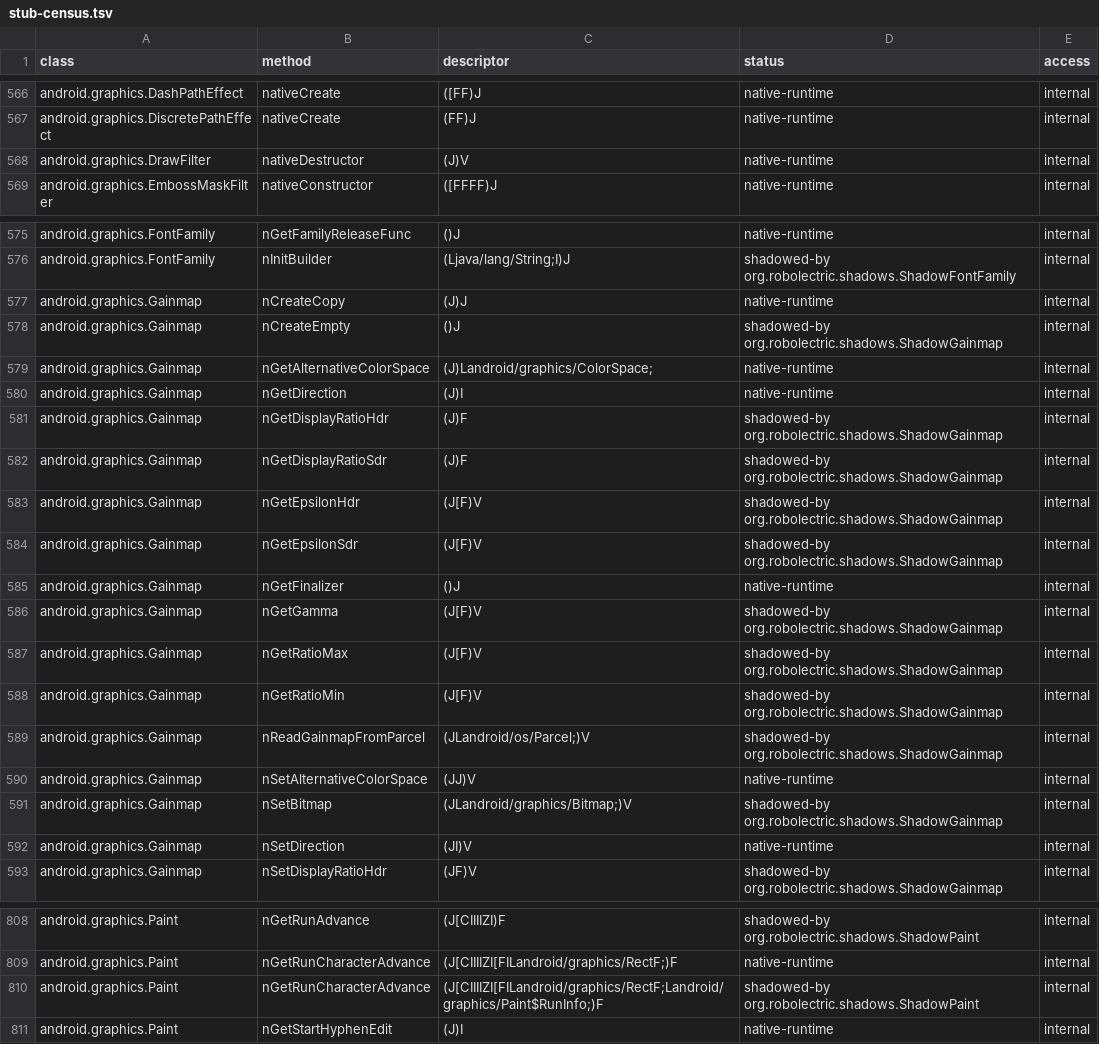
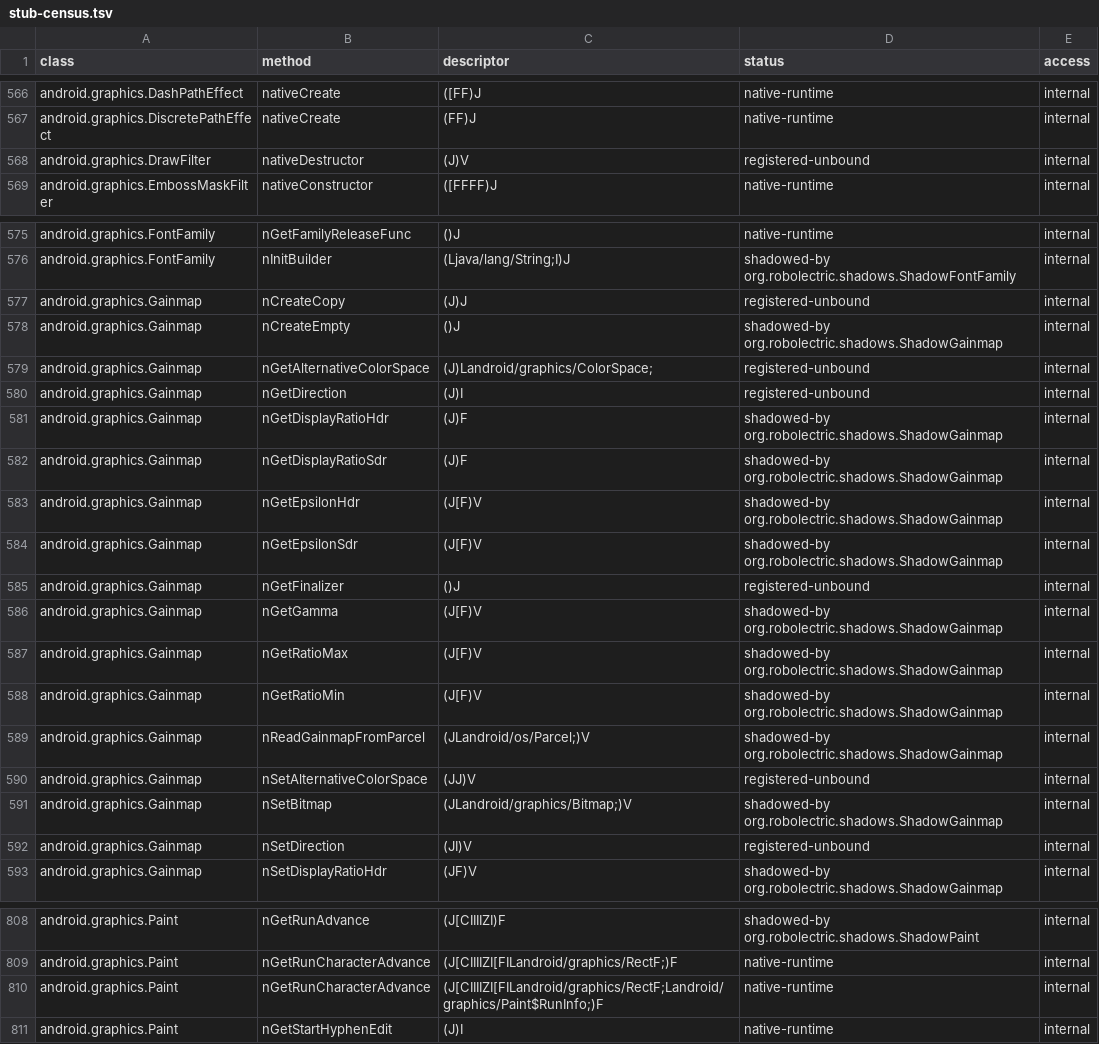
Before and after one commit to aglose/apksim, a TSV file: docs/stub-census.tsv, drawn as a sheet; only a part is shown, gaps mark what is left out; the diff covers the shown part only.

Commit message:
Stub census: native-runtime only where the native is bound (callNativeMethodsByDefault), registered-unbound status, loose Object match only for looseSignatures, separate diff counts

```diff
--- a/docs/stub-census.tsv
+++ b/docs/stub-census.tsv
@@ -567,3 +567,3 @@ android.graphics.DashPathEffect	nativeCreate	([FF)J	native-runtime	internal
 android.graphics.DiscretePathEffect	nativeCreate	(FF)J	native-runtime	internal
-android.graphics.DrawFilter	nativeDestructor	(J)V	native-runtime	internal
+android.graphics.DrawFilter	nativeDestructor	(J)V	registered-unbound	internal
 android.graphics.EmbossMaskFilter	nativeConstructor	([FFFF)J	native-runtime	internal
@@ -576,6 +576,6 @@ android.graphics.FontFamily	nGetFamilyReleaseFunc	()J	native-runtime	internal
 android.graphics.FontFamily	nInitBuilder	(Ljava/lang/String;I)J	shadowed-by org.robolectric.shadows.ShadowFontFamily	internal
-android.graphics.Gainmap	nCreateCopy	(J)J	native-runtime	internal
+android.graphics.Gainmap	nCreateCopy	(J)J	registered-unbound	internal
 android.graphics.Gainmap	nCreateEmpty	()J	shadowed-by org.robolectric.shadows.ShadowGainmap	internal
-android.graphics.Gainmap	nGetAlternativeColorSpace	(J)Landroid/graphics/ColorSpace;	native-runtime	internal
-android.graphics.Gainmap	nGetDirection	(J)I	native-runtime	internal
+android.graphics.Gainmap	nGetAlternativeColorSpace	(J)Landroid/graphics/ColorSpace;	registered-unbound	internal
+android.graphics.Gainmap	nGetDirection	(J)I	registered-unbound	internal
 android.graphics.Gainmap	nGetDisplayRatioHdr	(J)F	shadowed-by org.robolectric.shadows.ShadowGainmap	internal
@@ -584,3 +584,3 @@ android.graphics.Gainmap	nGetEpsilonHdr	(J[F)V	shadowed-by org.robolectric.shado
 android.graphics.Gainmap	nGetEpsilonSdr	(J[F)V	shadowed-by org.robolectric.shadows.ShadowGainmap	internal
-android.graphics.Gainmap	nGetFinalizer	()J	native-runtime	internal
+android.graphics.Gainmap	nGetFinalizer	()J	registered-unbound	internal
 android.graphics.Gainmap	nGetGamma	(J[F)V	shadowed-by org.robolectric.shadows.ShadowGainmap	internal
@@ -589,5 +589,5 @@ android.graphics.Gainmap	nGetRatioMin	(J[F)V	shadowed-by org.robolectric.shadows
 android.graphics.Gainmap	nReadGainmapFromParcel	(JLandroid/os/Parcel;)V	shadowed-by org.robolectric.shadows.ShadowGainmap	internal
-android.graphics.Gainmap	nSetAlternativeColorSpace	(JJ)V	native-runtime	internal
+android.graphics.Gainmap	nSetAlternativeColorSpace	(JJ)V	registered-unbound	internal
 android.graphics.Gainmap	nSetBitmap	(JLandroid/graphics/Bitmap;)V	shadowed-by org.robolectric.shadows.ShadowGainmap	internal
-android.graphics.Gainmap	nSetDirection	(JI)V	native-runtime	internal
+android.graphics.Gainmap	nSetDirection	(JI)V	registered-unbound	internal
 android.graphics.Gainmap	nSetDisplayRatioHdr	(JF)V	shadowed-by org.robolectric.shadows.ShadowGainmap	internal
@@ -809,3 +809,3 @@ android.graphics.Paint	nGetRunAdvance	(J[CIIIIZI)F	shadowed-by org.robolectric.s
 android.graphics.Paint	nGetRunCharacterAdvance	(J[CIIIIZI[FILandroid/graphics/RectF;)F	native-runtime	internal
-android.graphics.Paint	nGetRunCharacterAdvance	(J[CIIIIZI[FILandroid/graphics/RectF;Landroid/graphics/Paint$RunInfo;)F	shadowed-by org.robolectric.shadows.ShadowPaint	internal
+android.graphics.Paint	nGetRunCharacterAdvance	(J[CIIIIZI[FILandroid/graphics/RectF;Landroid/graphics/Paint$RunInfo;)F	native-runtime	internal
 android.graphics.Paint	nGetStartHyphenEdit	(J)I	native-runtime	internal
```
Also changed, not shown: 37 edited cells elsewhere in this file, 3 other files.
